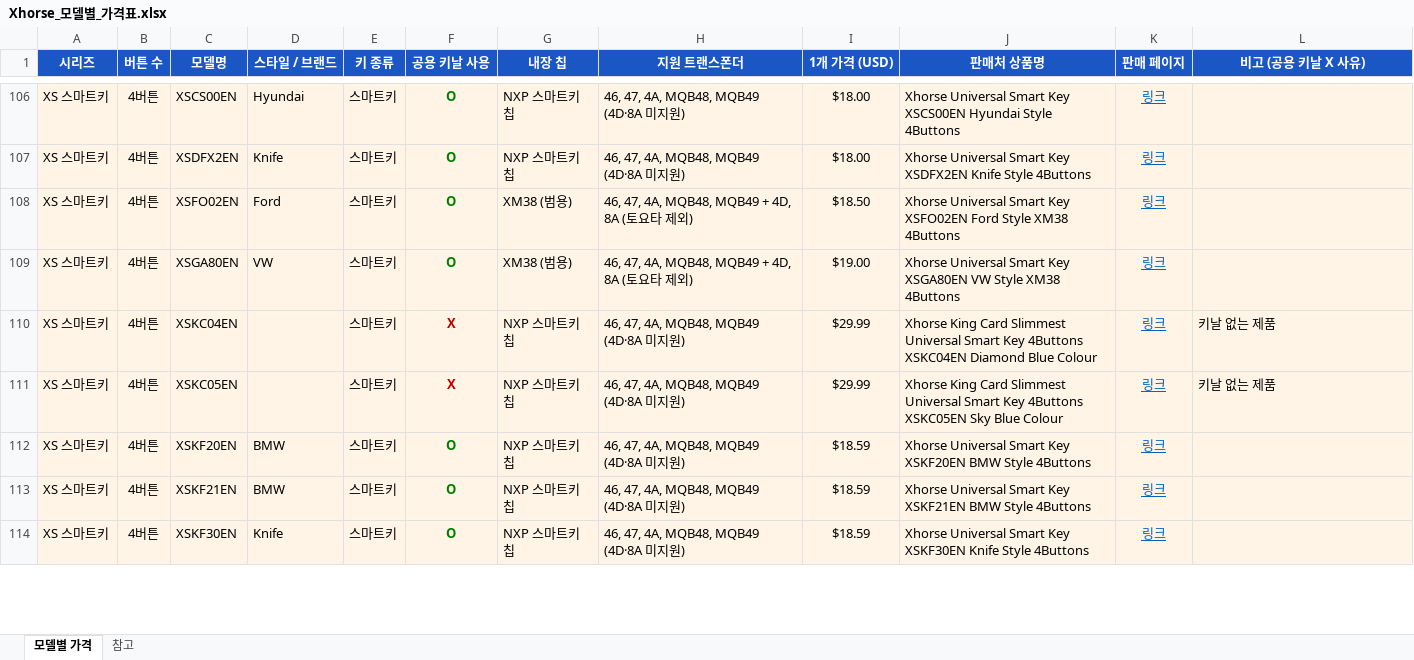
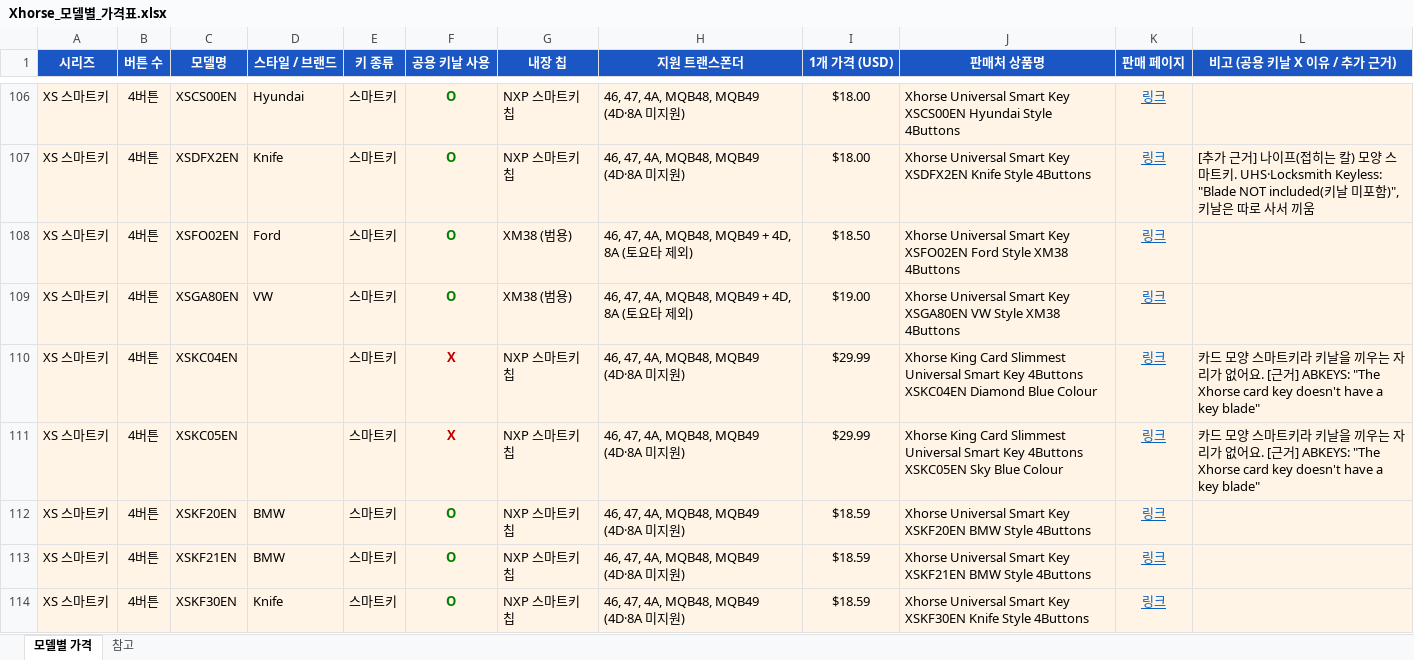
Before and after one commit to pegasusj8888-sudo/route, an Excel workbook: Xhorse_모델별_가격표.xlsx, sheet 모델별 가격, drawn as a sheet; only a part is shown, gaps mark what is left out; values as stored, in another font and other column widths than the file's, no borders; the diff covers the shown part only; the diff names each change by its address in the sheet, - before the commit and + after, or states it on an @@ line.

```diff
--- a/Xhorse_모델별_가격표.xlsx (sheet 모델별 가격)
+++ b/Xhorse_모델별_가격표.xlsx (sheet 모델별 가격)
-L1: 비고 (공용 키날 X 사유)
+L1: 비고 (공용 키날 X 이유 / 추가 근거)
-L107 (비고 (공용 키날 X 이유 / 추가 근거)): (empty)
+L107 (비고 (공용 키날 X 이유 / 추가 근거)): [추가 근거] 나이프(접히는 칼) 모양 스마트키. UHS·Locksmith Keyless: "Blade NOT included(키날 미포함)", 키날은 따로 사서 끼움
-L110:L111 (비고 (공용 키날 X 이유 / 추가 근거)): 키날 없는 제품
+L110:L111 (비고 (공용 키날 X 이유 / 추가 근거)): 카드 모양 스마트키라 키날을 끼우는 자리가 없어요. [근거] ABKEYS: "The Xhorse card key doesn't have a key blade"
```
Also changed, not shown: 78 edited cells elsewhere in this sheet.
